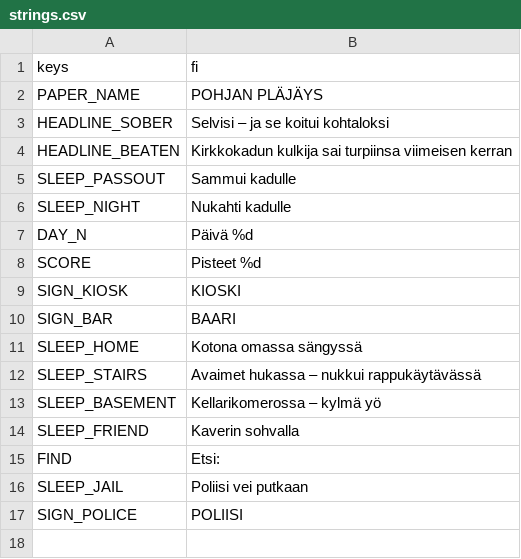
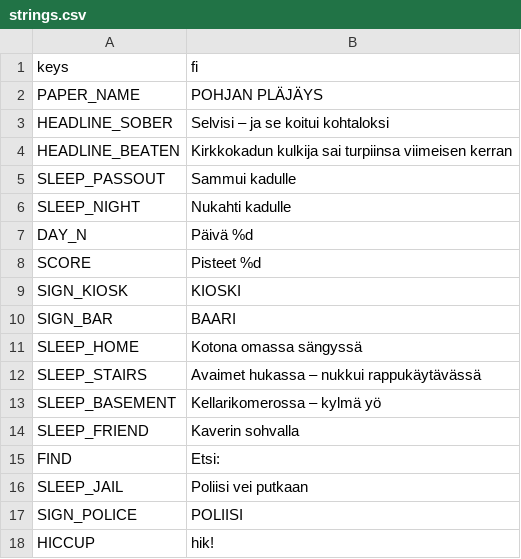
Before and after one commit to Ecculi/GoodMorningMoonshine, a CSV file: localization/strings.csv, drawn as a sheet; the diff names each change by its address in the sheet, - before the commit and + after, or states it on an @@ line.

```diff
--- a/localization/strings.csv
+++ b/localization/strings.csv
+row 18: HICCUP | hik!
```
Also changed, not shown: 5 other files.
